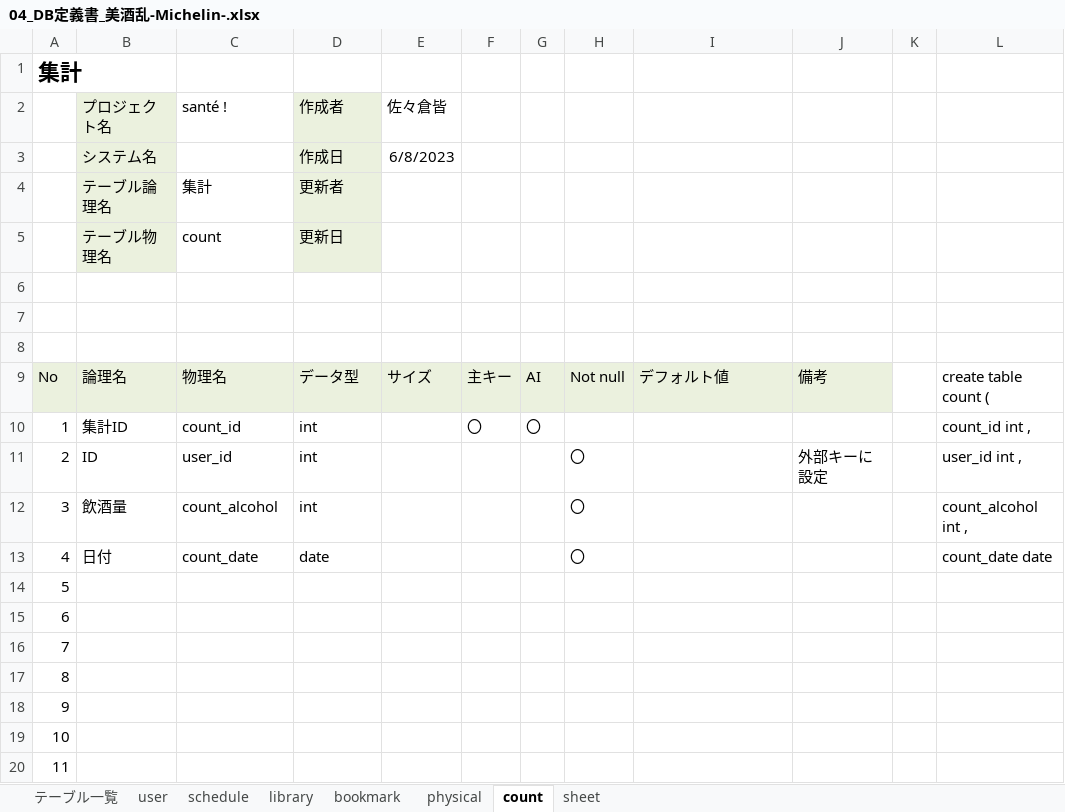
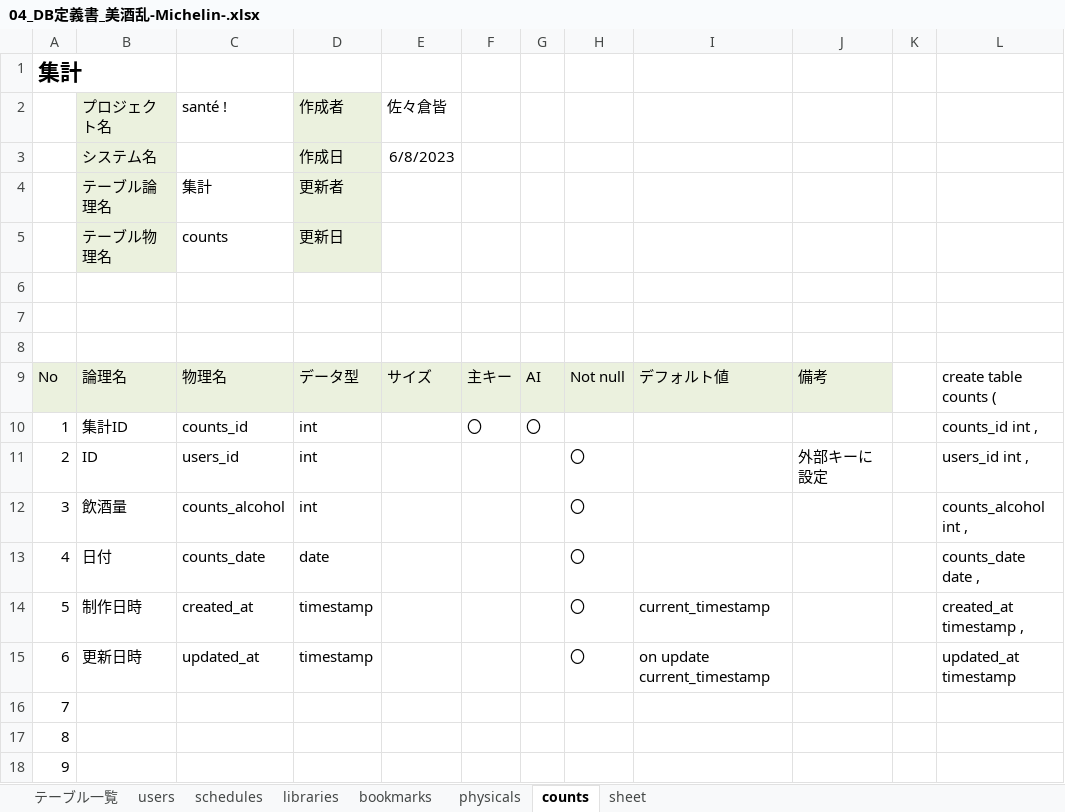
Before and after one commit to dojo2023/B-5, an Excel workbook: doc/04_DB定義書_美酒乱-Michelin-.xlsx, sheet counts, drawn as a sheet; only a part is shown; the shorter side is filled out with more unchanged rows; values as stored, in another font and other column widths than the file's, no borders; the diff names each change by its address in the sheet, - before the commit and + after, or states it on an @@ line.

```diff
--- a/doc/04_DB定義書_美酒乱-Michelin-.xlsx (sheet counts)
+++ b/doc/04_DB定義書_美酒乱-Michelin-.xlsx (sheet counts)
-sheet tab: user
+sheet tab: users
-sheet tab: schedule
+sheet tab: schedules
-sheet tab: library
+sheet tab: libraries
-sheet tab: bookmark
+sheet tab: bookmarks
-sheet tab: physical
+sheet tab: physicals
-sheet tab: count
+sheet tab: counts
-C5 (santé !): count
+C5 (santé !): counts
-L9: create table count (
+L9: create table counts (
-C10 (santé !): count_id
+C10 (santé !): counts_id
-L10: count_id int ,
+L10: counts_id int ,
-C11 (santé !): user_id
+C11 (santé !): users_id
-L11: user_id int ,
+L11: users_id int ,
-C12 (santé !): count_alcohol
+C12 (santé !): counts_alcohol
-L12: count_alcohol int ,
+L12: counts_alcohol int ,
-C13 (santé !): count_date
+C13 (santé !): counts_date
-L13: count_date date
+L13: counts_date date ,
-B14 (プロジェクト名): (empty)
+B14 (プロジェクト名): 制作日時
-C14 (santé !): (empty)
+C14 (santé !): created_at
-D14:D15 (作成者): (empty)
+D14:D15 (作成者): timestamp
-H14:H15: (empty)
+H14:H15: 〇
-I14: (empty)
+I14: current_timestamp
-L14: (empty)
+L14: created_at timestamp ,
-B15 (プロジェクト名): (empty)
+B15 (プロジェクト名): 更新日時
-C15 (santé !): (empty)
+C15 (santé !): updated_at
-I15: (empty)
+I15: on update current_timestamp
-L15: (empty)
+L15: updated_at timestamp
```
Also changed, not shown: sheet libraries, sheet users, sheet schedules, sheet bookmarks, sheet physicals, sheet テーブル一覧.
